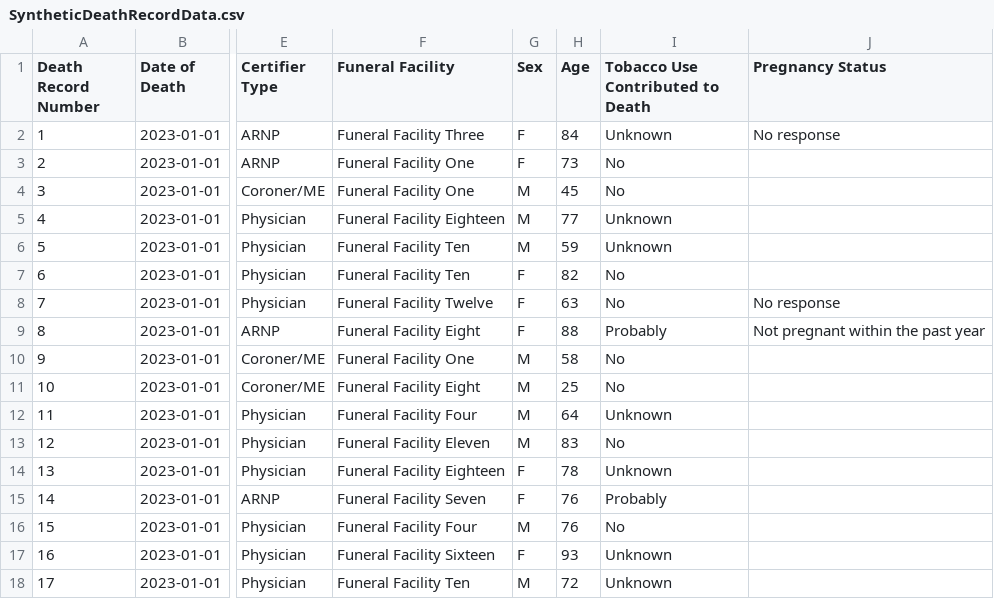
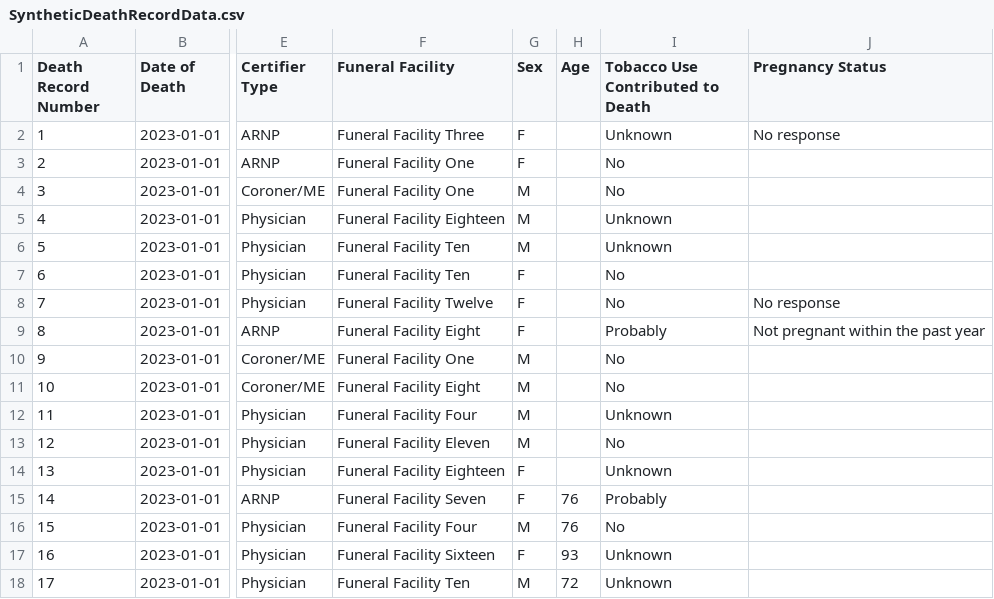
Before and after one commit to nightingaleproject/Mortality-Data-Quality-Assessment-Examples, a CSV file: data/SyntheticDeathRecordData.csv, drawn as a sheet; only a part is shown, gaps mark what is left out; the diff names each change by its address in the sheet, - before the commit and + after, or states it on an @@ line.

```diff
--- a/data/SyntheticDeathRecordData.csv
+++ b/data/SyntheticDeathRecordData.csv
-H2 (Age): 84
+H2 (Age): (empty)
-H3 (Age): 73
+H3 (Age): (empty)
-H4 (Age): 45
+H4 (Age): (empty)
-H5 (Age): 77
+H5 (Age): (empty)
-H6 (Age): 59
+H6 (Age): (empty)
-H7 (Age): 82
+H7 (Age): (empty)
-H8 (Age): 63
+H8 (Age): (empty)
-H9 (Age): 88
+H9 (Age): (empty)
-H10 (Age): 58
+H10 (Age): (empty)
-H11 (Age): 25
+H11 (Age): (empty)
-H12 (Age): 64
+H12 (Age): (empty)
-H13 (Age): 83
+H13 (Age): (empty)
-H14 (Age): 78
+H14 (Age): (empty)
```
Also changed, not shown: 4 other files.
